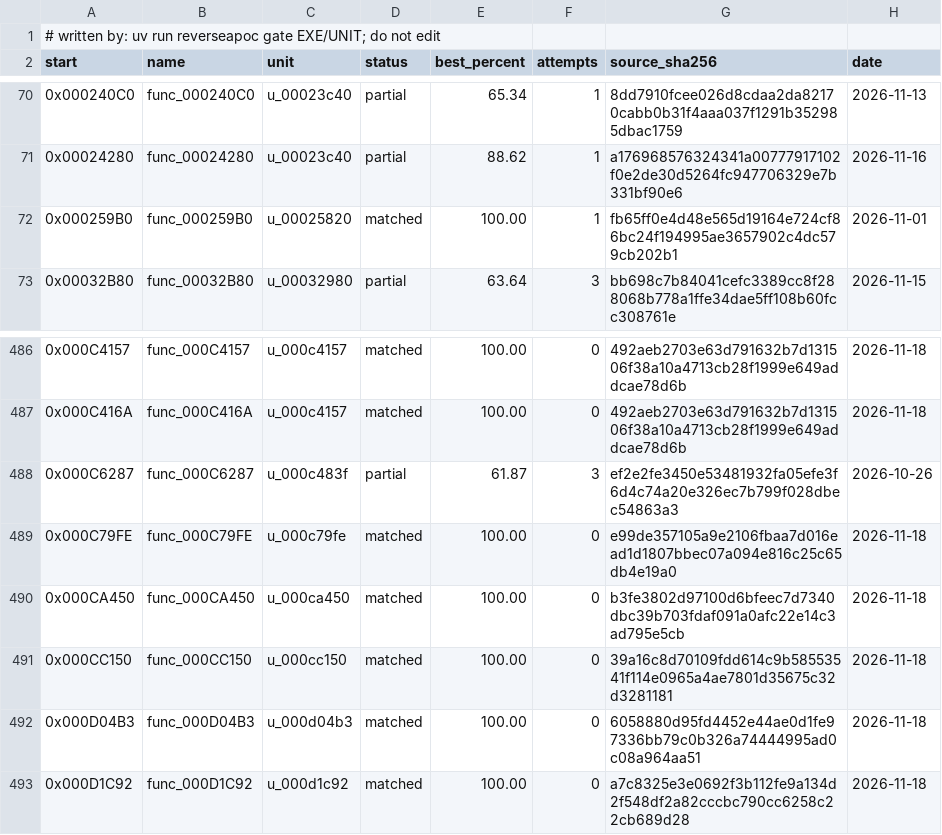
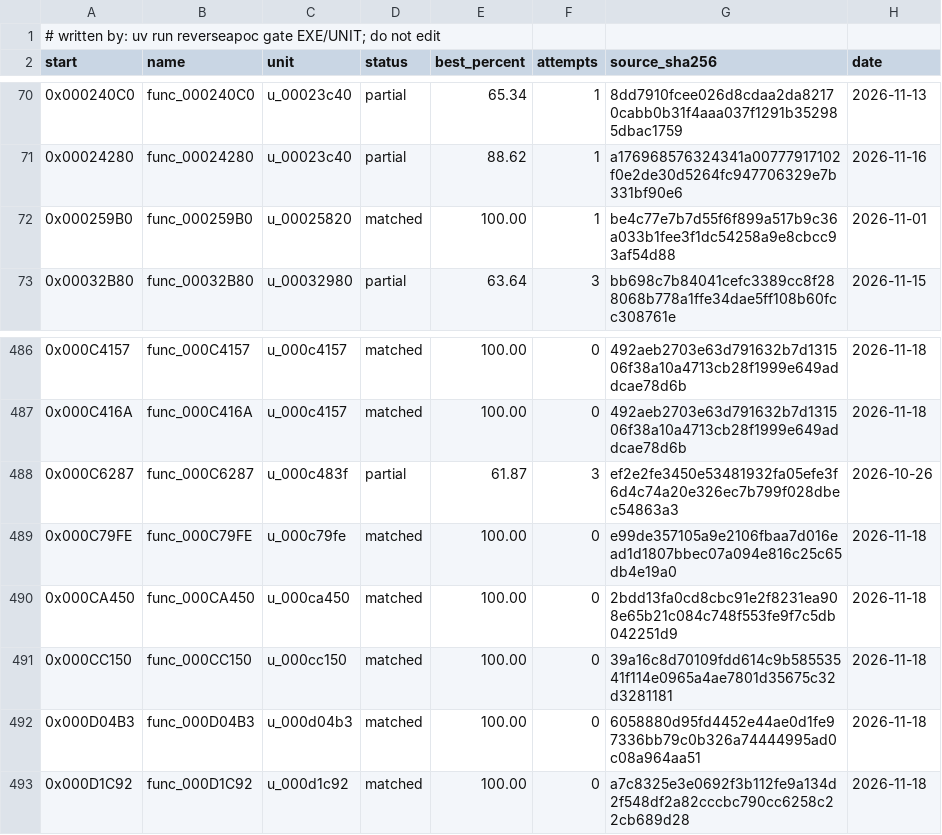
Before and after one commit to ayrtondenner/ReverseApoc, a CSV file: config/tacp/status.csv, drawn as a sheet; only a part is shown, gaps mark what is left out.

```diff
--- a/config/tacp/status.csv
+++ b/config/tacp/status.csv
@@ -71,3 +71,3 @@ start,name,unit,status,best_percent,attempts,source_sha256,date
 0x00024280,func_00024280,u_00023c40,partial,88.62,1,a176968576324341a00777917102f0e2de30d5264fc947706329e7b331bf90e6,2026-11-16
-0x000259B0,func_000259B0,u_00025820,matched,100.00,1,fb65ff0e4d48e565d19164e724cf86bc24f194995ae3657902c4dc579cb202b1,2026-11-01
+0x000259B0,func_000259B0,u_00025820,matched,100.00,1,be4c77e7b7d55f6f899a517b9c36a033b1fee3f1dc54258a9e8cbcc93af54d88,2026-11-01
 0x00032B80,func_00032B80,u_00032980,partial,63.64,3,bb698c7b84041cefc3389cc8f288068b778a1ffe34dae5ff108b60fcc308761e,2026-11-15
@@ -489,3 +489,3 @@ start,name,unit,status,best_percent,attempts,source_sha256,date
 0x000C79FE,func_000C79FE,u_000c79fe,matched,100.00,0,e99de357105a9e2106fbaa7d016ead1d1807bbec07a094e816c25c65db4e19a0,2026-11-18
-0x000CA450,func_000CA450,u_000ca450,matched,100.00,0,b3fe3802d97100d6bfeec7d7340dbc39b703fdaf091a0afc22e14c3ad795e5cb,2026-11-18
+0x000CA450,func_000CA450,u_000ca450,matched,100.00,0,2bdd13fa0cd8cbc91e2f8231ea908e65b21c084c748f553fe9f7c5db042251d9,2026-11-18
 0x000CC150,func_000CC150,u_000cc150,matched,100.00,0,39a16c8d70109fdd614c9b58553541f114e0965a4ae7801d35675c32d3281181,2026-11-18
```
Also changed, not shown: config/tacp/functions.csv, config/ufo2p/functions.csv, 8 other files.
